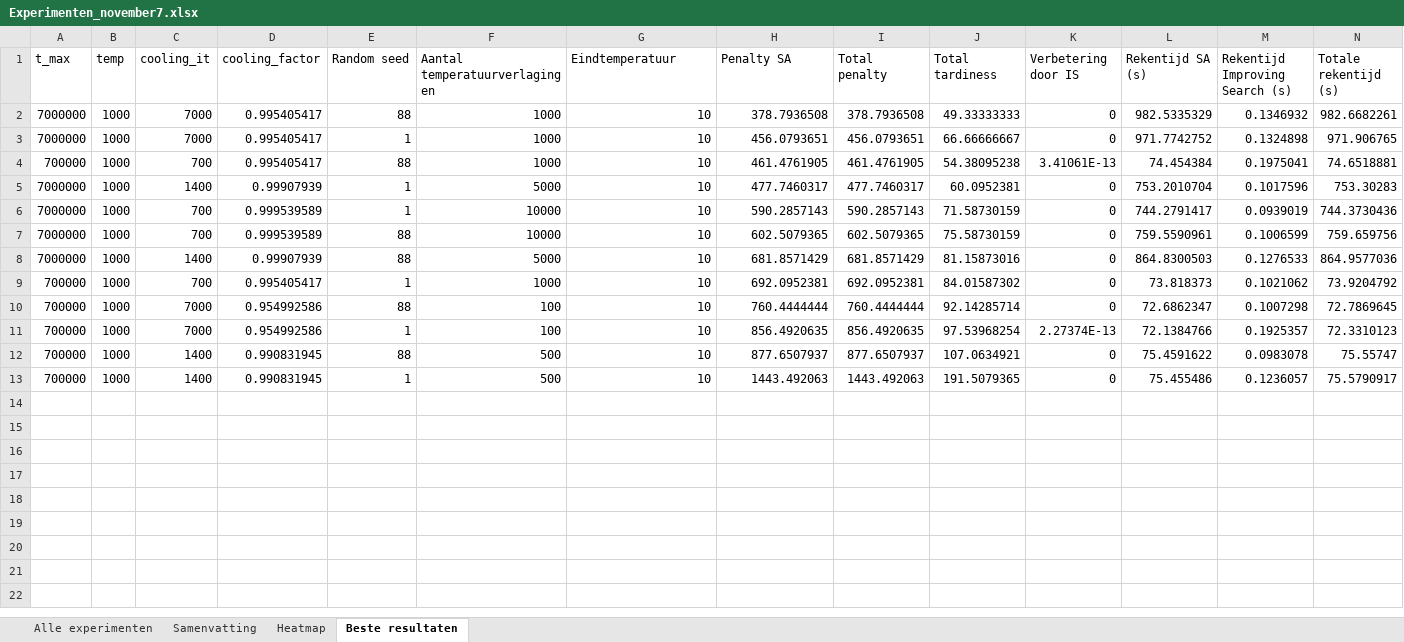
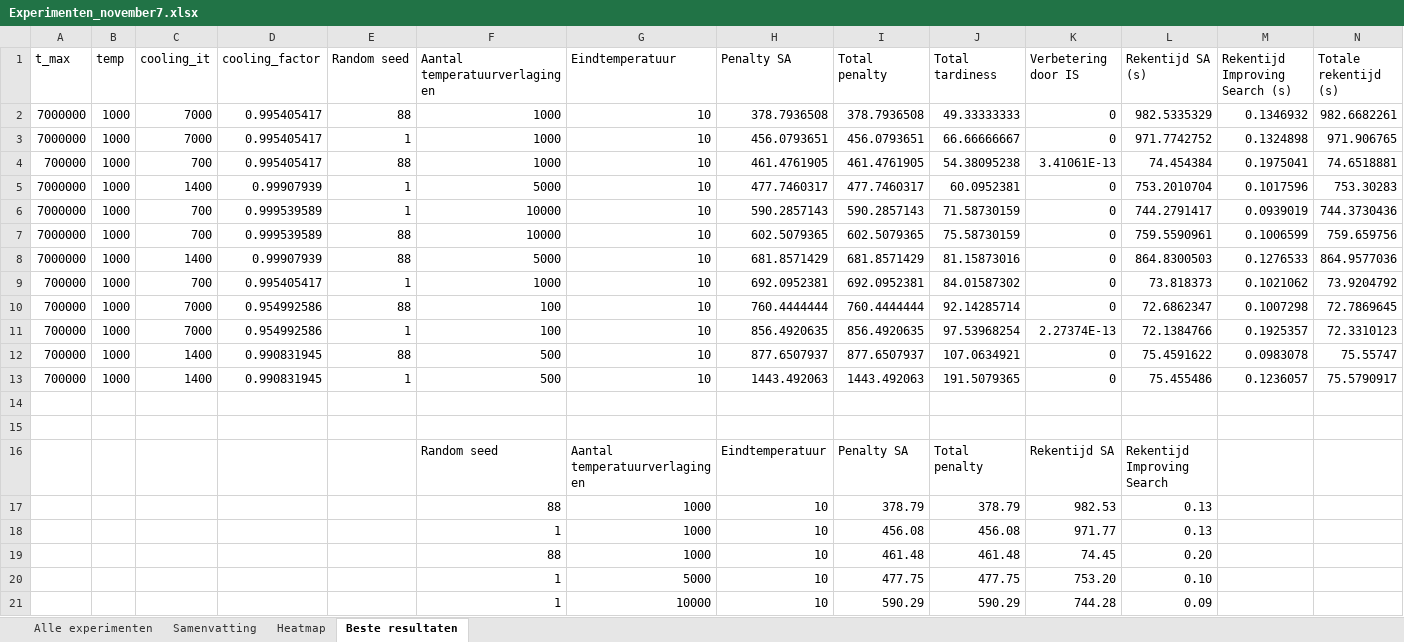
Before and after one commit to FeevanZoghel/OR5, an Excel workbook: Experimenten_november7.xlsx, sheet Beste resultaten, drawn as a sheet; values as stored, in another font and other column widths than the file's, no borders; table styles not drawn; the diff names each change by its address in the sheet, - before the commit and + after, or states it on an @@ line.

```diff
--- a/Experimenten_november7.xlsx (sheet Beste resultaten)
+++ b/Experimenten_november7.xlsx (sheet Beste resultaten)
+row 14: (empty)
+row 15: (empty)
+row 16:  |  |  |  |  | Random seed | Aantal temperatuurverlagingen | Eindtemperatuur | Penalty SA | Total penalty | Rekentijd SA | Rekentijd Improving Search
+row 17:  |  |  |  |  | 88 | 1000 | 10 | 378.79 | 378.79 | 982.53 | 0.13
+row 18:  |  |  |  |  | 1 | 1000 | 10 | 456.08 | 456.08 | 971.77 | 0.13
+row 19:  |  |  |  |  | 88 | 1000 | 10 | 461.48 | 461.48 | 74.45 | 0.20
+row 20:  |  |  |  |  | 1 | 5000 | 10 | 477.75 | 477.75 | 753.20 | 0.10
+row 21:  |  |  |  |  | 1 | 10000 | 10 | 590.29 | 590.29 | 744.28 | 0.09
```
Also changed, not shown: sheet Alle experimenten.
